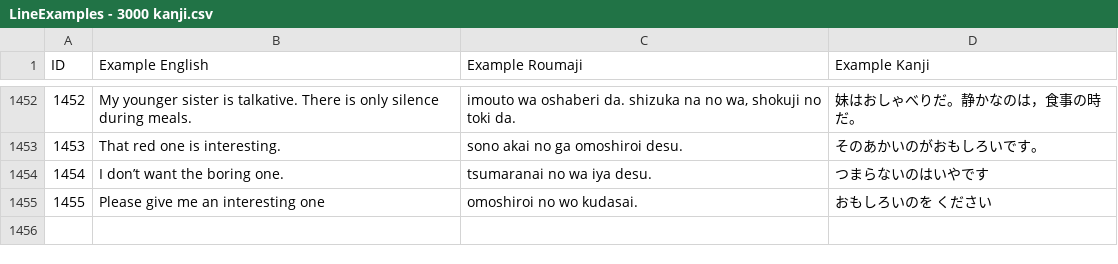
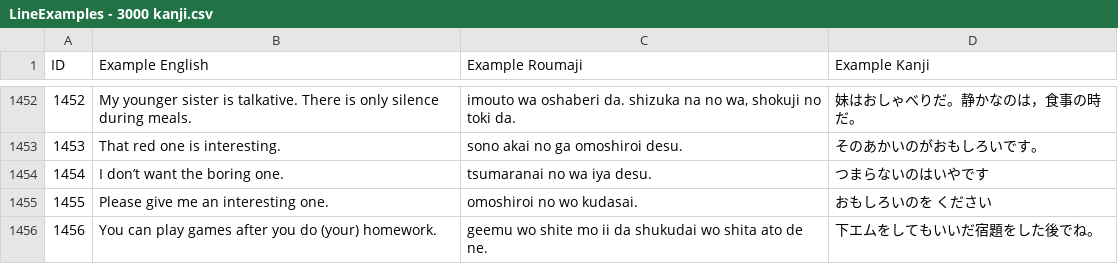
Before and after one commit to blarom/JapaneseToolbox, a CSV file: app/src/main/assets/LineExamples - 3000 kanji.csv, drawn as a sheet; only a part is shown, gaps mark what is left out.

```diff
--- a/app/src/main/assets/LineExamples - 3000 kanji.csv
+++ b/app/src/main/assets/LineExamples - 3000 kanji.csv
@@ -1454,2 +1454,3 @@ ID|Example English|Example Roumaji|Example Kanji|
 1454|I don’t want the boring one.|tsumaranai no wa iya desu.|つまらないのはいやです|
-1455|Please give me an interesting one|omoshiroi no wo kudasai.|おもしろいのを ください|
+1455|Please give me an interesting one.|omoshiroi no wo kudasai.|おもしろいのを ください|
+1456|You can play games after you do (your) homework.|geemu wo shite mo ii da shukudai wo shita ato de ne.|下エムをしてもいいだ宿題をした後でね。|
```
Also changed, not shown: app/src/main/assets/LineGrammarSortedIndexKanji - 3000 kanji.csv, app/src/main/assets/LineMeanings - 3000 kanji.csv, 15 other files.
